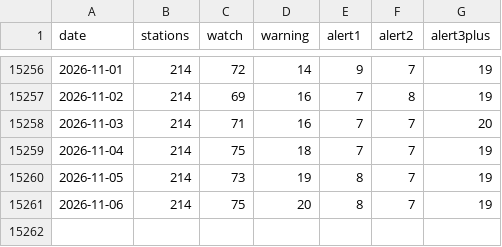
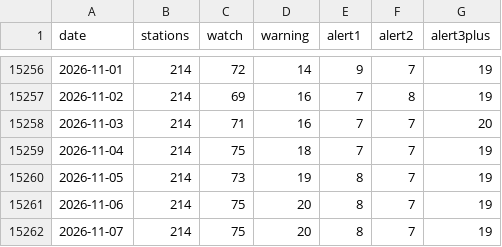
Before and after one commit to tsjuri/earthindicators, a CSV file: data/coral_alert_daily.csv, drawn as a sheet; only a part is shown, gaps mark what is left out.

```diff
--- a/data/coral_alert_daily.csv
+++ b/data/coral_alert_daily.csv
@@ -15261 +15261,2 @@ date,stations,watch,warning,alert1,alert2,alert3plus
 2026-11-06,214,75,20,8,7,19
+2026-11-07,214,75,20,8,7,19
```
Also changed, not shown: 2 other files.
